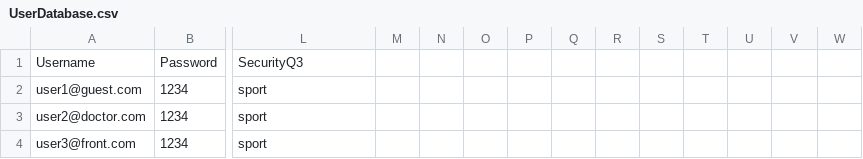
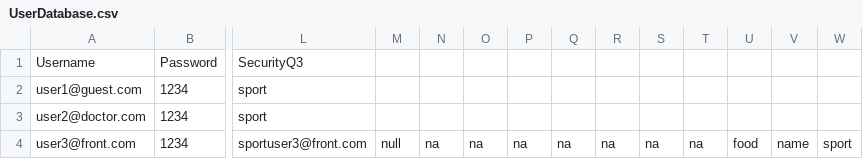
Before and after one commit to kia8804/EHealth4U, a CSV file: build/classes/hospitalmanager/UserDatabase.csv, drawn as a sheet; only a part is shown, gaps mark what is left out; the diff names each change by its address in the sheet, - before the commit and + after, or states it on an @@ line.

```diff
--- a/build/classes/hospitalmanager/UserDatabase.csv
+++ b/build/classes/hospitalmanager/UserDatabase.csv
-L4: sport
+L4: sportuser3@front.com
-M4: (empty)
+M4: null
-N4: (empty)
+N4: na
-O4: (empty)
+O4: na
-P4: (empty)
+P4: na
-Q4: (empty)
+Q4: na
-R4: (empty)
+R4: na
-S4: (empty)
+S4: na
-T4: (empty)
+T4: na
-U4: (empty)
+U4: food
-V4: (empty)
+V4: name
-W4: (empty)
+W4: sport
```
Also changed, not shown: src/hospitalmanager/UserDatabase.csv, 21 other files.
